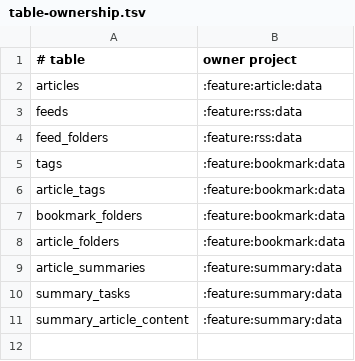
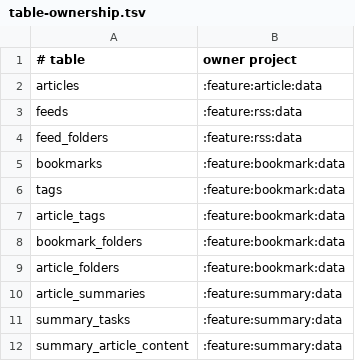
Before and after one commit to sterashima78/android-app, a TSV file: config/architecture/table-ownership.tsv, drawn as a sheet; the diff names each change by its address in the sheet, - before the commit and + after, or states it on an @@ line.

```diff
--- a/config/architecture/table-ownership.tsv
+++ b/config/architecture/table-ownership.tsv
+row 5: bookmarks | :feature:bookmark:data
```
Also changed, not shown: config/architecture/foreign-table-access-allowlist.tsv, config/architecture/framework-provider-lookups.tsv, 36 other files.
